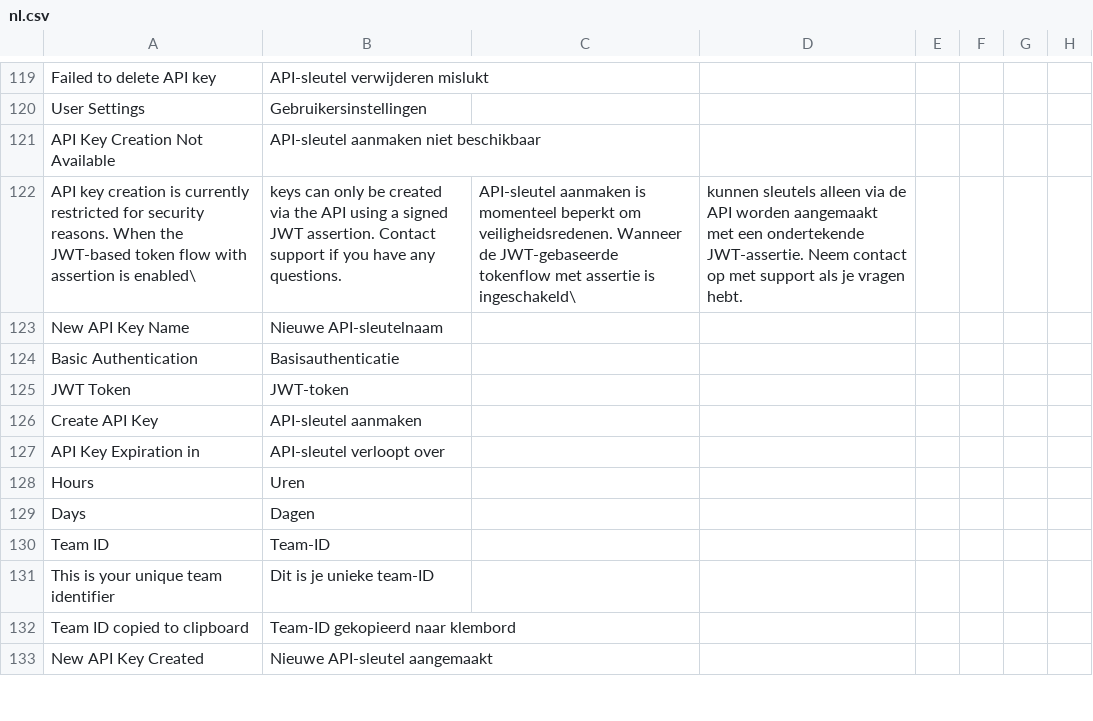
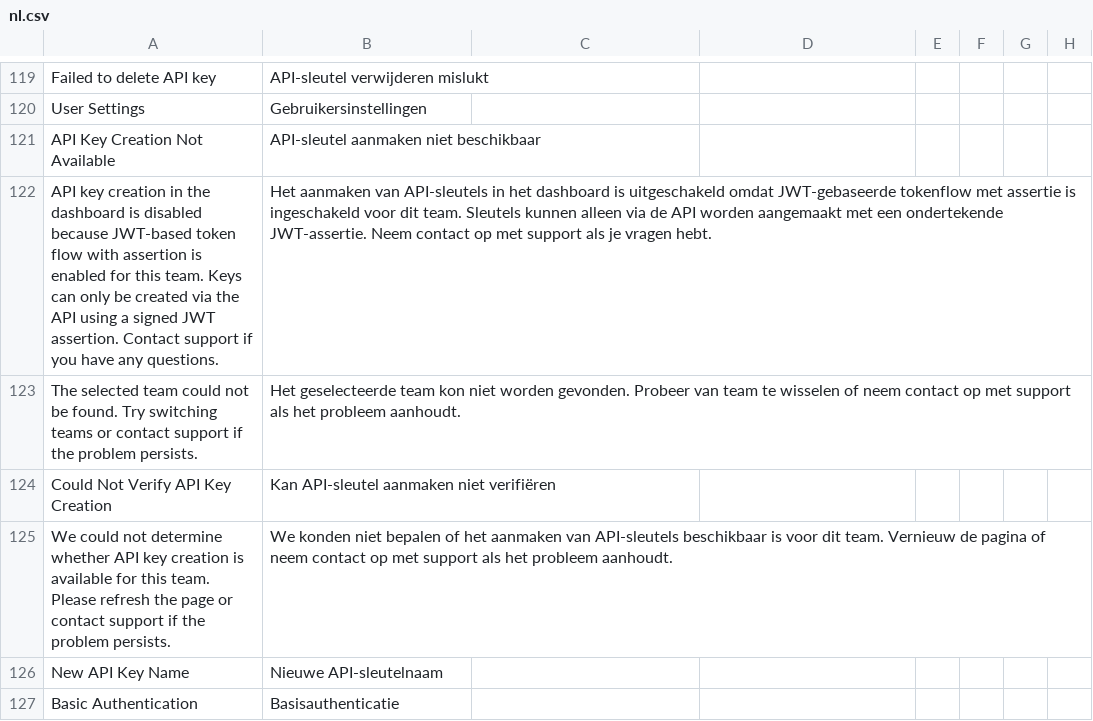
Before and after one commit to recommand/recommand-core, a CSV file: translations/nl.csv, drawn as a sheet; only a part is shown, gaps mark what is left out; the shorter side is filled out with more unchanged rows; removed rows and columns are numbered as before the commit, all else as after; the diff names each change by its address in the sheet, - before the commit and + after, or states it on an @@ line.

```diff
--- a/translations/nl.csv
+++ b/translations/nl.csv
-row 122: API key creation is currently restricted for security reasons. When the JWT-based token flow with assertion is enabled\ | keys can only be created via the API using a signed JWT assertion. Contact support if you have any questions. | API-sleutel aanmaken is momenteel beperkt om veiligheidsredenen. Wanneer de JWT-gebaseerde tokenflow met assertie is ingeschakeld\ | kunnen sleutels alleen via de API worden aangemaakt met een ondertekende JWT-assertie. Neem contact op met support als je vragen hebt.
+row 122: API key creation in the dashboard is disabled because JWT-based token flow with assertion is enabled for this team. Keys can only be created via the API using a signed JWT assertion. Contact support if you have any questions. | Het aanmaken van API-sleutels in het dashboard is uitgeschakeld omdat JWT-gebaseerde tokenflow met assertie is ingeschakeld voor dit team. Sleutels kunnen alleen via de API worden aangemaakt met een ondertekende JWT-assertie. Neem contact op met support als je vragen hebt.
+row 123: The selected team could not be found. Try switching teams or contact support if the problem persists. | Het geselecteerde team kon niet worden gevonden. Probeer van team te wisselen of neem contact op met support als het probleem aanhoudt.
+row 124: Could Not Verify API Key Creation | Kan API-sleutel aanmaken niet verifiëren
+row 125: We could not determine whether API key creation is available for this team. Please refresh the page or contact support if the problem persists. | We konden niet bepalen of het aanmaken van API-sleutels beschikbaar is voor dit team. Vernieuw de pagina of neem contact op met support als het probleem aanhoudt.
```
Also changed, not shown: translations/fr.csv, 3 other files.
